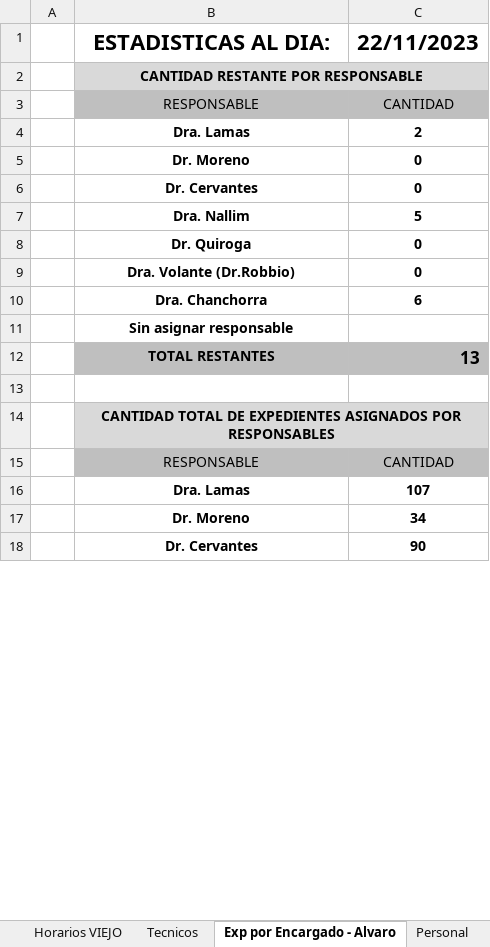
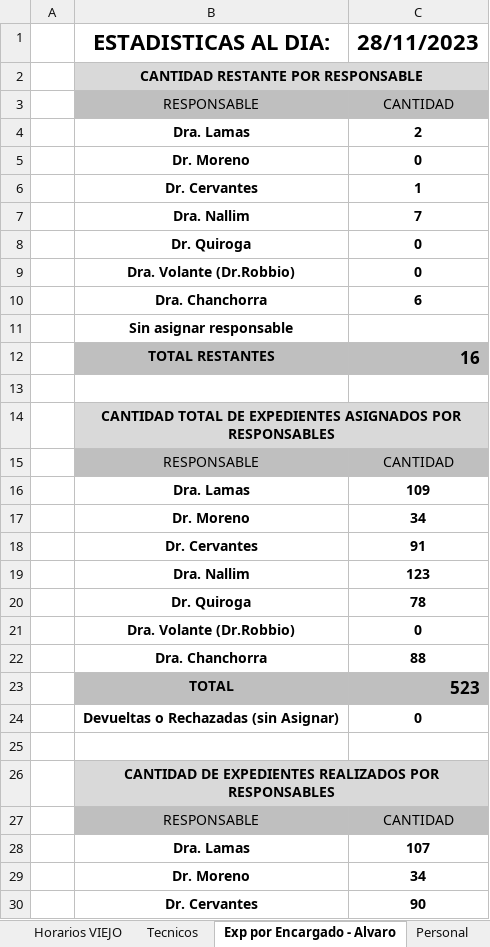
Before and after one commit to OFIJU-GAR/planilla_excel, an Excel workbook: PLCGar.xlsm, sheet Exp por Encargado - Alvaro, drawn as a sheet; only a part is shown; values as stored, in another font and other column widths than the file's, no borders; the diff covers the shown part only; the diff names each change by its address in the sheet, - before the commit and + after, or states it on an @@ line.

```diff
--- a/PLCGar.xlsm (sheet Exp por Encargado - Alvaro)
+++ b/PLCGar.xlsm (sheet Exp por Encargado - Alvaro)
-C1: 22/11/2023
+C1: 28/11/2023
-C6: 0
+C6: 1
-C7: 5
+C7: 7
-C12: 13
+C12: 16
@@ row 27 moved to row 15: RESPONSABLE @@
+row 16:  | Dra. Lamas | 109
@@ row 29 moved to row 17: Dr. Moreno @@
+row 18:  | Dr. Cervantes | 91
+row 19:  | Dra. Nallim | 123
@@ row 32 moved to row 20: Dr. Quiroga @@
@@ row 33 moved to row 21: Dra. Volante (Dr.Robbio) @@
+row 22:  | Dra. Chanchorra | 88
+row 23:  | TOTAL | 523
+row 25: (empty)
```
Also changed, not shown: 6 removed rows, 4 edited cells and cell formats elsewhere in this sheet, sheet EXPEDIENTES, sheet Exp por Encargado, sheet Informe Disponibilidad, sheet Exp por Jueces, sheet Graficos Estadisticos, sheet no realizadas, 6 more sheets, other sheet tabs, formulas that keep their value, hidden cells, charts or pictures, PLCAcuGral.xlsm, PLCImp.xlsm, 1 other file.
